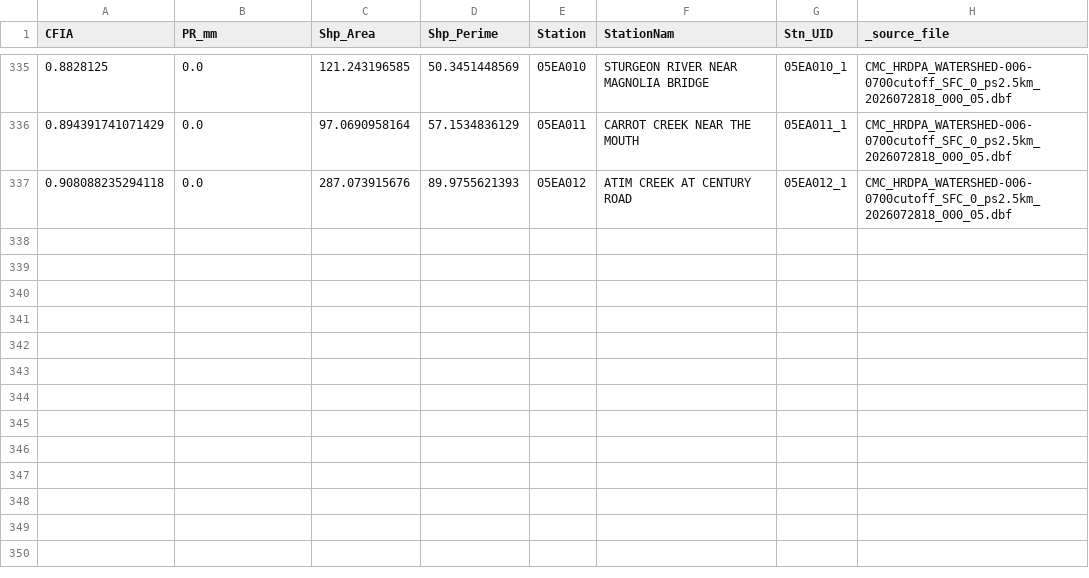
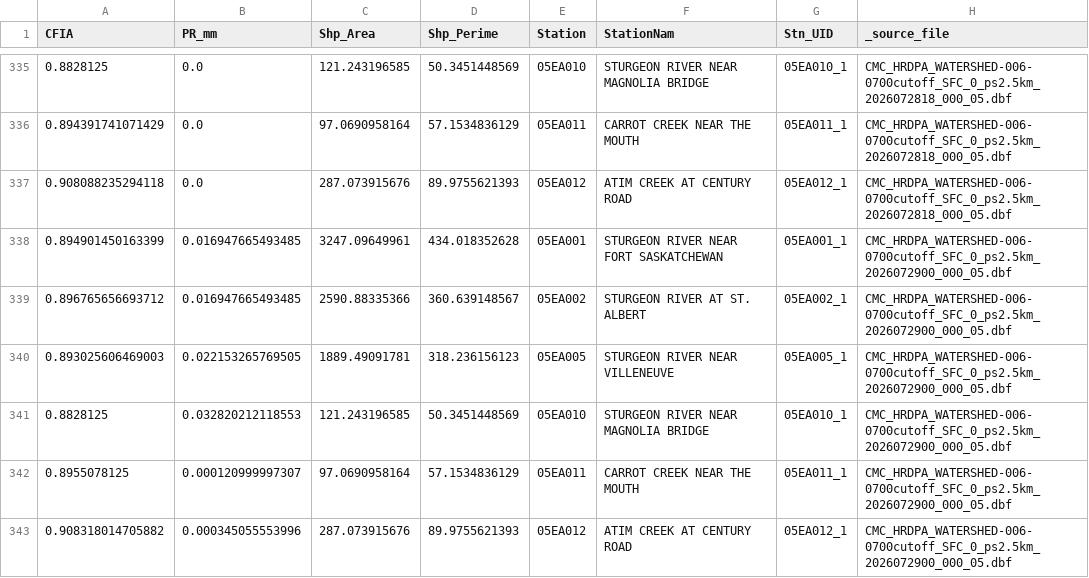
Before and after one commit to stevester-codes/sturgeon-river-hydrology, a CSV file: output/latest/processed/watershed_precip_06h.csv, drawn as a sheet; only a part is shown, gaps mark what is left out.

```diff
--- a/output/latest/processed/watershed_precip_06h.csv
+++ b/output/latest/processed/watershed_precip_06h.csv
@@ -337 +337,7 @@ CFIA,PR_mm,Shp_Area,Shp_Perime,Station,StationNam,Stn_UID,_source_file
 0.908088235294118,0.0,287.073915676,89.9755621393,05EA012,ATIM CREEK AT CENTURY ROAD,05EA012_1,CMC_HRDPA_WATERSHED-006-0700cutoff_SFC_0_ps2.5km_2026072818_000_05.dbf
+0.894901450163399,0.016947665493485,3247.09649961,434.018352628,05EA001,STURGEON RIVER NEAR FORT SASKATCHEWAN,05EA001_1,CMC_HRDPA_WATERSHED-006-0700cutoff_SFC_0_ps2.5km_2026072900_000_05.dbf
+0.896765656693712,0.016947665493485,2590.88335366,360.639148567,05EA002,STURGEON RIVER AT ST. ALBERT,05EA002_1,CMC_HRDPA_WATERSHED-006-0700cutoff_SFC_0_ps2.5km_2026072900_000_05.dbf
+0.893025606469003,0.022153265769505,1889.49091781,318.236156123,05EA005,STURGEON RIVER NEAR VILLENEUVE,05EA005_1,CMC_HRDPA_WATERSHED-006-0700cutoff_SFC_0_ps2.5km_2026072900_000_05.dbf
+0.8828125,0.032820212118553,121.243196585,50.3451448569,05EA010,STURGEON RIVER NEAR MAGNOLIA BRIDGE,05EA010_1,CMC_HRDPA_WATERSHED-006-0700cutoff_SFC_0_ps2.5km_2026072900_000_05.dbf
+0.8955078125,0.000120999997307,97.0690958164,57.1534836129,05EA011,CARROT CREEK NEAR THE MOUTH,05EA011_1,CMC_HRDPA_WATERSHED-006-0700cutoff_SFC_0_ps2.5km_2026072900_000_05.dbf
+0.908318014705882,0.000345055553996,287.073915676,89.9755621393,05EA012,ATIM CREEK AT CENTURY ROAD,05EA012_1,CMC_HRDPA_WATERSHED-006-0700cutoff_SFC_0_ps2.5km_2026072900_000_05.dbf
```
Also changed, not shown: output/latest/summary/recent_precip_24h.csv, 20 other files.
